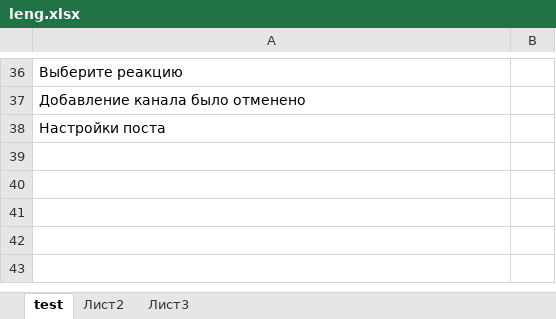
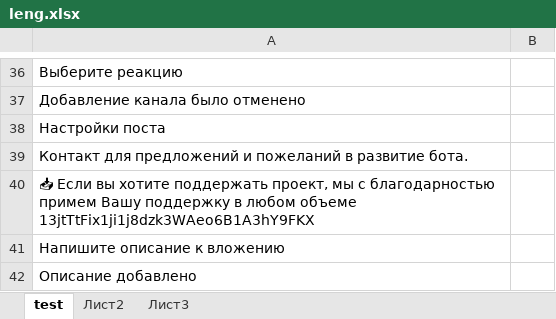
Before and after one commit to finsolit/project, an Excel workbook: fohbot/leng.xlsx, sheet test, drawn as a sheet; only a part is shown, gaps mark what is left out; values as stored, in another font and other column widths than the file's, no borders; ↵ is a line break in a cell; the diff names each change by its address in the sheet, - before the commit and + after, or states it on an @@ line.

```diff
--- a/fohbot/leng.xlsx (sheet test)
+++ b/fohbot/leng.xlsx (sheet test)
+row 39: Контакт для предложений и пожеланий в развитие бота.
+row 40: 📥 Если вы хотите поддержать проект, мы с благодарностью примем Вашу поддержку в любом объеме ↵ 13jtTtFix1ji1j8dzk3WAeo6B1A3hY9FKX
+row 41: Напишите описание к вложению
+row 42: Описание добавлено
```
Also changed, not shown: 1 other file.
